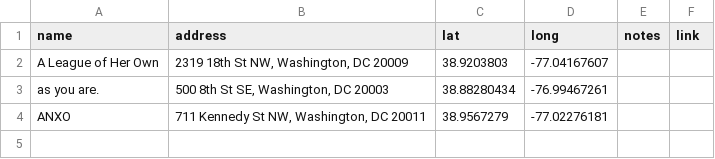
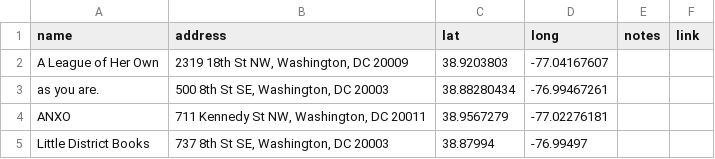
Before and after one commit to ec4dc/ec4dc, a CSV file: locations.csv, drawn as a sheet.

Commit message:
Update locations.csv

```diff
--- a/locations.csv
+++ b/locations.csv
@@ -4 +4,2 @@ as you are.,"500 8th St SE, Washington, DC 20003",38.88280434,-76.99467261,,
 ANXO,"711 Kennedy St NW, Washington, DC 20011",38.9567279,-77.02276181,,
+Little District Books, "737 8th St SE, Washington, DC 20003", 38.87994, -76.99497,,
```
